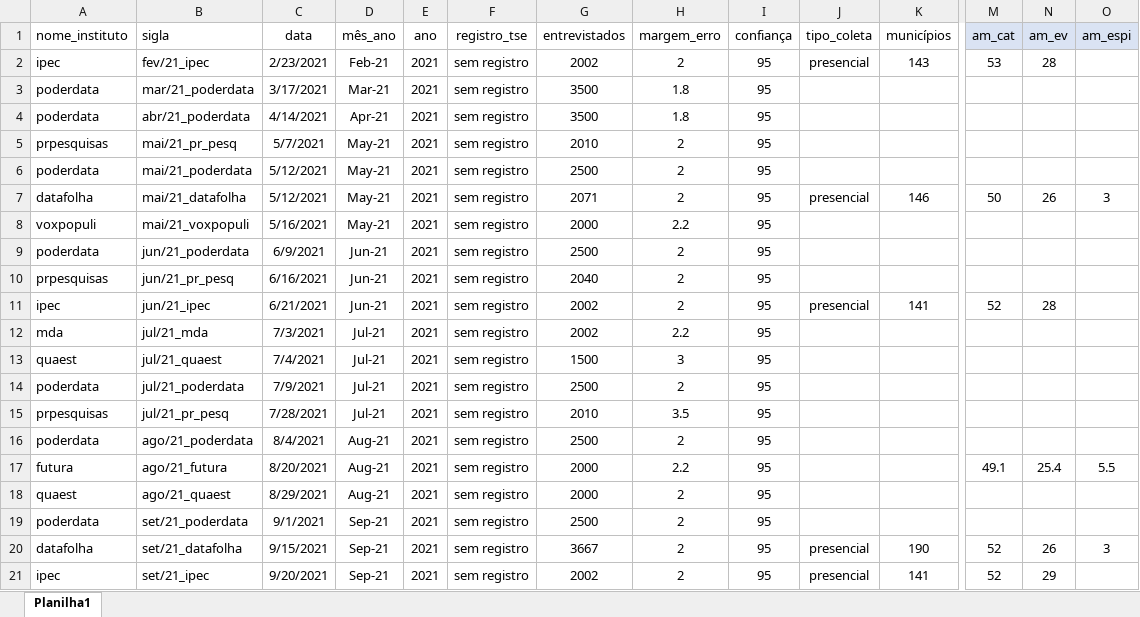
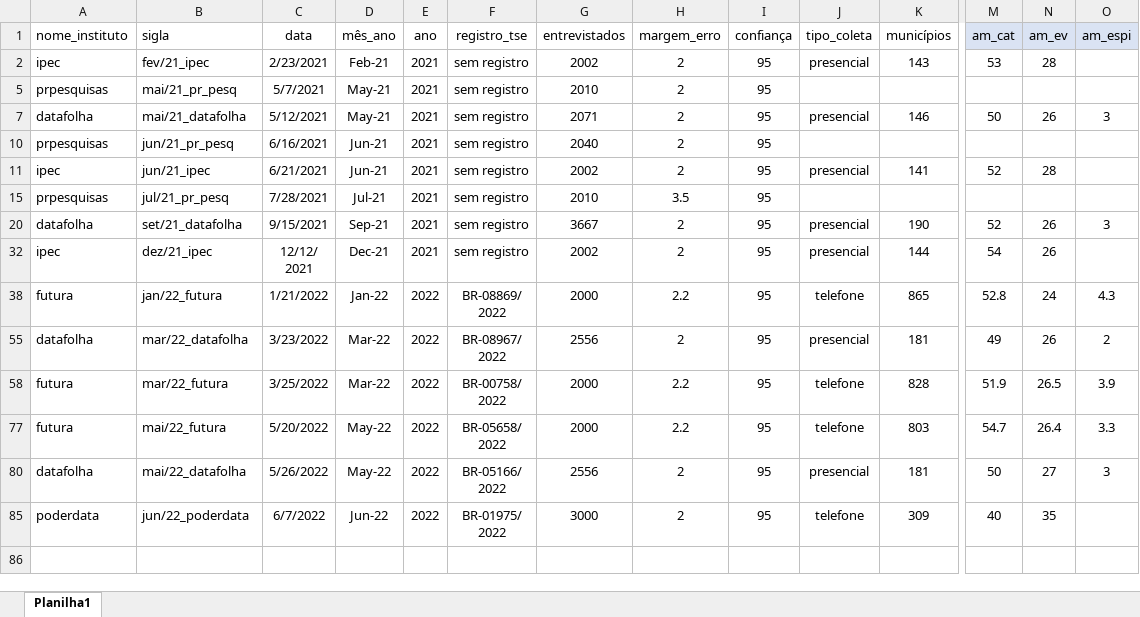
Before and after one commit to andregerardi/app-agregador-pesquisas, an Excel workbook: resultados_pesquisas_lula_bolsonaro_religião.xlsx, sheet Planilha1, drawn as a sheet; only a part is shown, gaps mark what is left out; the shorter side is filled out with more unchanged rows; values as stored, in another font and other column widths than the file's, no borders; rows hold the shown columns only; the diff covers the shown part only; the diff names each change by its address in the sheet, - before the commit and + after, or states it on an @@ line.

```diff
--- a/resultados_pesquisas_lula_bolsonaro_religião.xlsx (sheet Planilha1)
+++ b/resultados_pesquisas_lula_bolsonaro_religião.xlsx (sheet Planilha1)
@@ row 3 hidden: poderdata | mar/21_poderdata | 3/17/2021 | Mar-21 | 2021 | sem registro | 3500 | 1.8 | 95 @@
@@ row 4 hidden: poderdata | abr/21_poderdata | 4/14/2021 | Apr-21 | 2021 | sem registro | 3500 | 1.8 | 95 @@
@@ row 6 hidden: poderdata | mai/21_poderdata | 5/12/2021 | May-21 | 2021 | sem registro | 2500 | 2 | 95 @@
@@ row 8 hidden: voxpopuli | mai/21_voxpopuli | 5/16/2021 | May-21 | 2021 | sem registro | 2000 | 2.2 | 95 @@
@@ row 9 hidden: poderdata | jun/21_poderdata | 6/9/2021 | Jun-21 | 2021 | sem registro | 2500 | 2 | 95 @@
@@ row 12 hidden: mda | jul/21_mda | 7/3/2021 | Jul-21 | 2021 | sem registro | 2002 | 2.2 | 95 @@
@@ row 13 hidden: quaest | jul/21_quaest | 7/4/2021 | Jul-21 | 2021 | sem registro | 1500 | 3 | 95 @@
@@ row 14 hidden: poderdata | jul/21_poderdata | 7/9/2021 | Jul-21 | 2021 | sem registro | 2500 | 2 | 95 @@
@@ row 16 hidden: poderdata | ago/21_poderdata | 8/4/2021 | Aug-21 | 2021 | sem registro | 2500 | 2 | 95 @@
@@ row 17 hidden: futura | ago/21_futura | 8/20/2021 | Aug-21 | 2021 | sem registro | 2000 | 2.2 | 95 |  |  | 49.1 | 25.4 | 5.5 @@
@@ row 18 hidden: quaest | ago/21_quaest | 8/29/2021 | Aug-21 | 2021 | sem registro | 2000 | 2 | 95 @@
@@ row 19 hidden: poderdata | set/21_poderdata | 9/1/2021 | Sep-21 | 2021 | sem registro | 2500 | 2 | 95 @@
@@ row 21 hidden: ipec | set/21_ipec | 9/20/2021 | Sep-21 | 2021 | sem registro | 2002 | 2 | 95 | presencial | 141 | 52 | 29 @@
```
Also changed, not shown: 58 hidden or unhidden rows elsewhere in this sheet, 1 other file.
